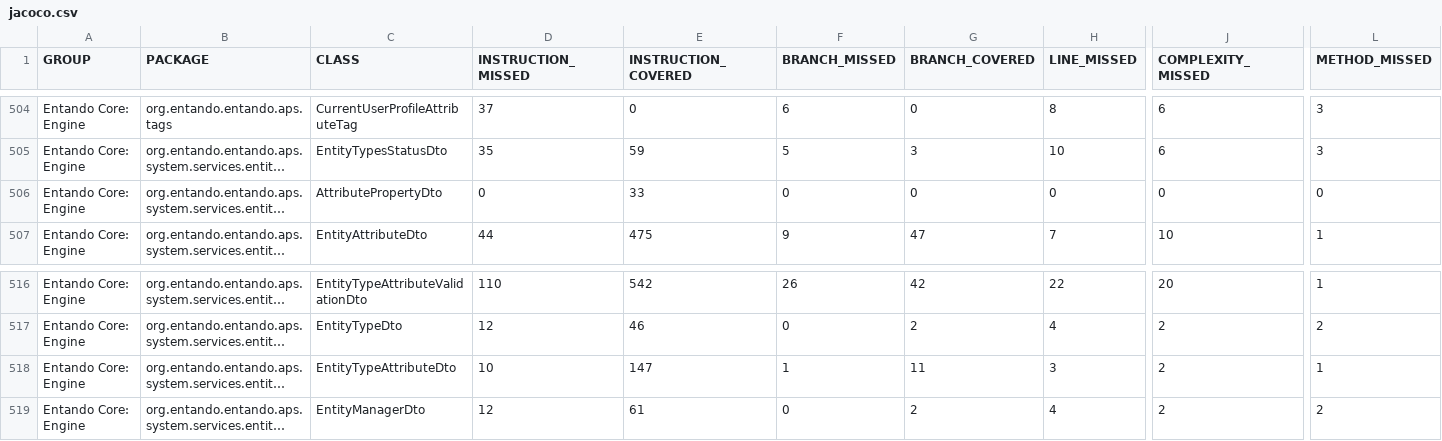
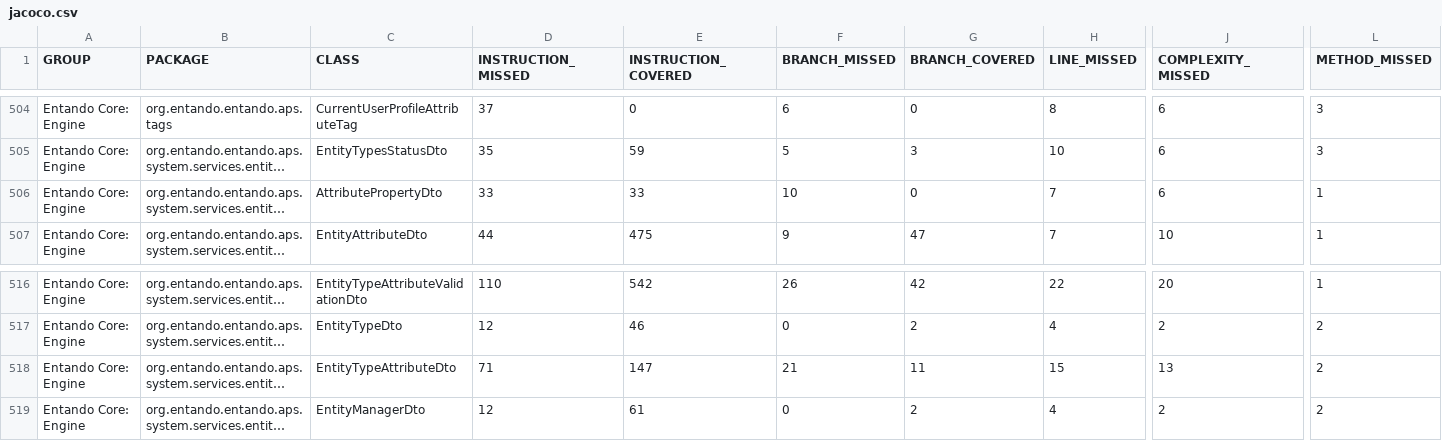
Before and after one commit to entando-k8s-infrastructure/devops-results, a CSV file: entando-engine/master/jacoco/jacoco.csv, drawn as a sheet; only a part is shown, gaps mark what is left out; long unchanged cells end in …; the diff names each change by its address in the sheet, - before the commit and + after, or states it on an @@ line.

Commit message:
Publishing files for path entando-engine/master

```diff
--- a/entando-engine/master/jacoco/jacoco.csv
+++ b/entando-engine/master/jacoco/jacoco.csv
-D506 (INSTRUCTION_MISSED): 0
+D506 (INSTRUCTION_MISSED): 33
-F506 (BRANCH_MISSED): 0
+F506 (BRANCH_MISSED): 10
-H506 (LINE_MISSED): 0
+H506 (LINE_MISSED): 7
-J506 (COMPLEXITY_MISSED): 0
+J506 (COMPLEXITY_MISSED): 6
-L506 (METHOD_MISSED): 0
+L506 (METHOD_MISSED): 1
-D518 (INSTRUCTION_MISSED): 10
+D518 (INSTRUCTION_MISSED): 71
-F518 (BRANCH_MISSED): 1
+F518 (BRANCH_MISSED): 21
-H518 (LINE_MISSED): 3
+H518 (LINE_MISSED): 15
-J518 (COMPLEXITY_MISSED): 2
+J518 (COMPLEXITY_MISSED): 13
-L518 (METHOD_MISSED): 1
+L518 (METHOD_MISSED): 2
```
Also changed, not shown: 21 other files.
